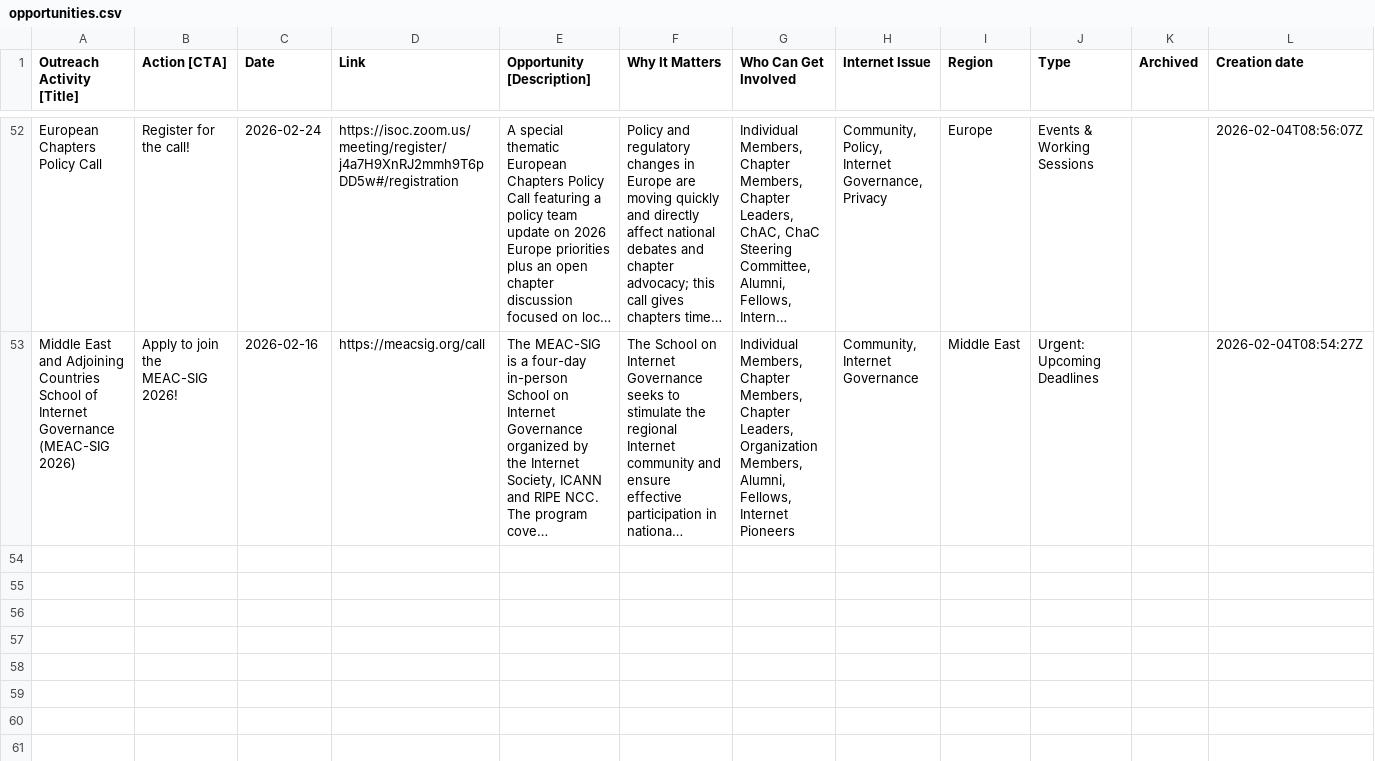
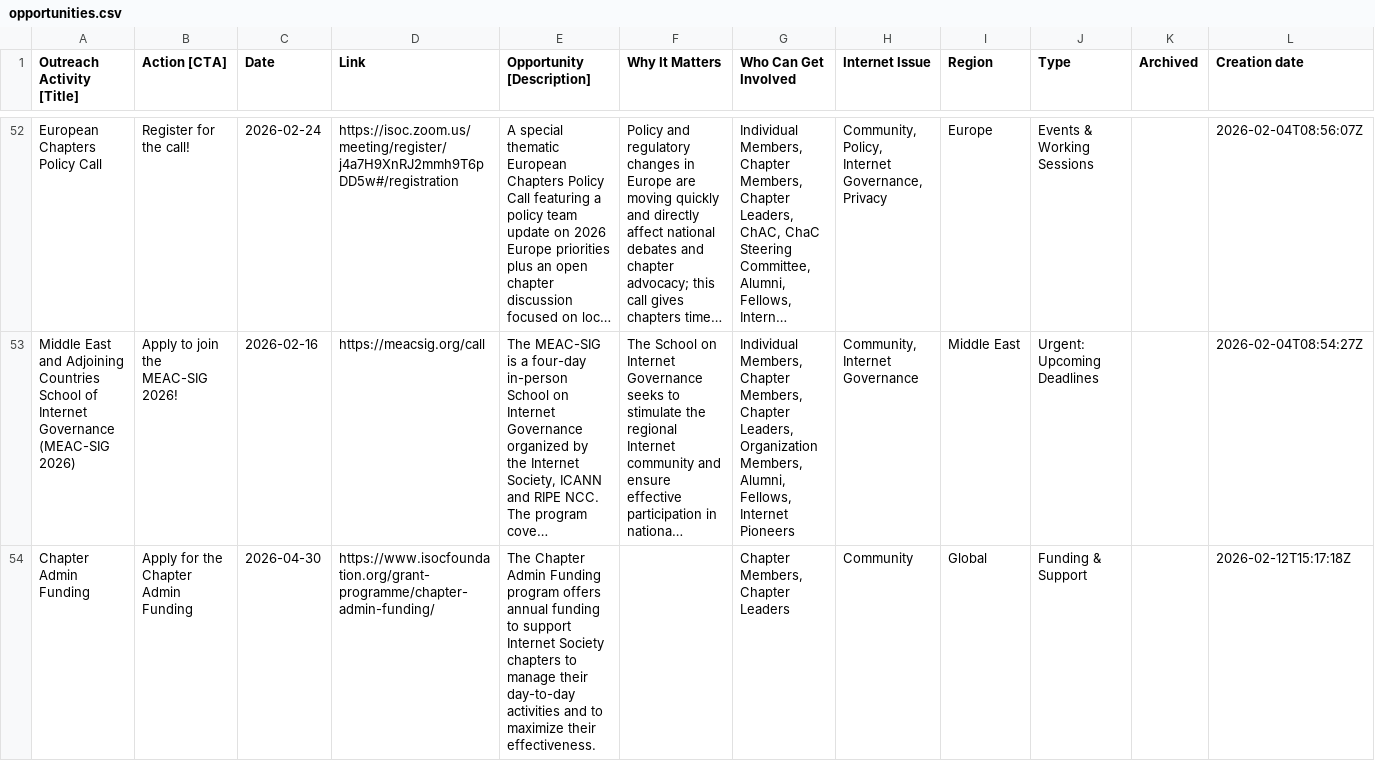
Before and after one commit to InternetSociety/community-opportunities, a CSV file: data/opportunities.csv, drawn as a sheet; only a part is shown, gaps mark what is left out; long unchanged cells end in …; the diff names each change by its address in the sheet, - before the commit and + after, or states it on an @@ line.

```diff
--- a/data/opportunities.csv
+++ b/data/opportunities.csv
+row 54: Chapter Admin Funding | Apply for the Chapter Admin Funding | 2026-04-30 | https://www.isocfoundation.org/grant-programme/chapter-admin-funding/ | The Chapter Admin Funding program offers annual funding to support Internet Society chapters to manage their day-to-day activities and to maximize their effectiveness. |  | Chapter Members, Chapter Leaders | Community | Global | Funding & Support |  | 2026-02-12T15:17:18Z
```
Also changed, not shown: 1 other file.
